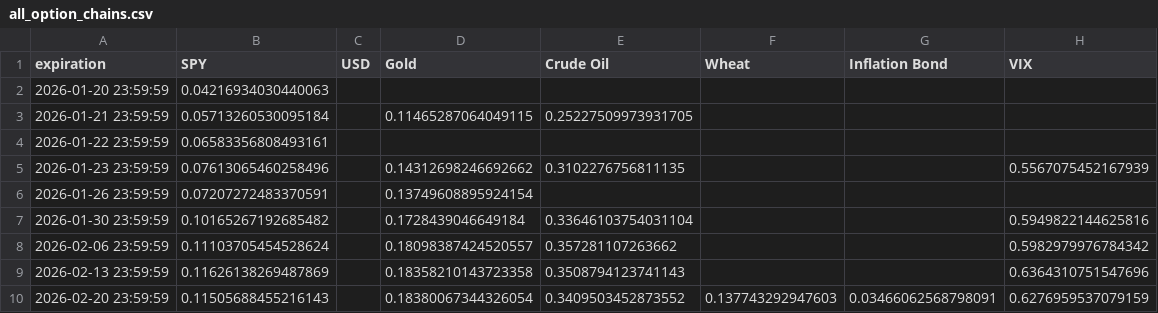
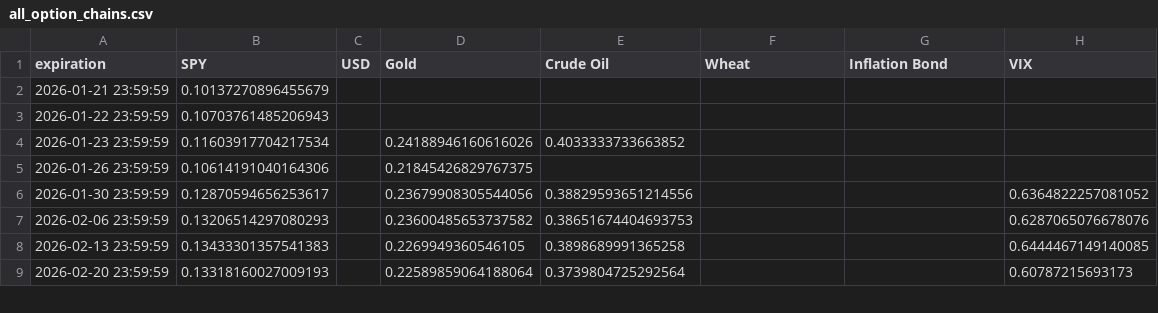
Before and after one commit to Gab1trs/Market-Dashboard, a CSV file: options/all_option_chains.csv, drawn as a sheet; only a part is shown; the diff covers the shown part only.

```diff
--- a/options/all_option_chains.csv
+++ b/options/all_option_chains.csv
@@ -1,10 +1,9 @@
 expiration,SPY,USD,Gold,Crude Oil,Wheat,Inflation Bond,VIX
-2026-01-20 23:59:59,0.04216934030440063,,,,,,
-2026-01-21 23:59:59,0.05713260530095184,,0.11465287064049115,0.25227509973931705,,,
-2026-01-22 23:59:59,0.06583356808493161,,,,,,
-2026-01-23 23:59:59,0.07613065460258496,,0.14312698246692662,0.3102276756811135,,,0.5567075452167939
-2026-01-26 23:59:59,0.07207272483370591,,0.13749608895924154,,,,
-2026-01-30 23:59:59,0.10165267192685482,,0.1728439046649184,0.33646103754031104,,,0.5949822144625816
-2026-02-06 23:59:59,0.11103705454528624,,0.18098387424520557,0.357281107263662,,,0.5982979976784342
-2026-02-13 23:59:59,0.11626138269487869,,0.18358210143723358,0.3508794123741143,,,0.6364310751547696
-2026-02-20 23:59:59,0.11505688455216143,,0.18380067344326054,0.3409503452873552,0.137743292947603,0.03466062568798091,0.6276959537079159
+2026-01-21 23:59:59,0.10137270896455679,,,,,,
+2026-01-22 23:59:59,0.10703761485206943,,,,,,
+2026-01-23 23:59:59,0.11603917704217534,,0.24188946160616026,0.4033333733663852,,,
+2026-01-26 23:59:59,0.10614191040164306,,0.21845426829767375,,,,
+2026-01-30 23:59:59,0.12870594656253617,,0.23679908305544056,0.38829593651214556,,,0.6364822257081052
+2026-02-06 23:59:59,0.13206514297080293,,0.23600485653737582,0.38651674404693753,,,0.6287065076678076
+2026-02-13 23:59:59,0.13433301357541383,,0.2269949360546105,0.3898689991365258,,,0.6444467149140085
+2026-02-20 23:59:59,0.13318160027009193,,0.22589859064188064,0.3739804725292564,,,0.60787215693173
```
Also changed, not shown: 54 edited cells elsewhere in this file, data/SPY_data.csv, data/all_assets_prices.csv, 42 other files.
